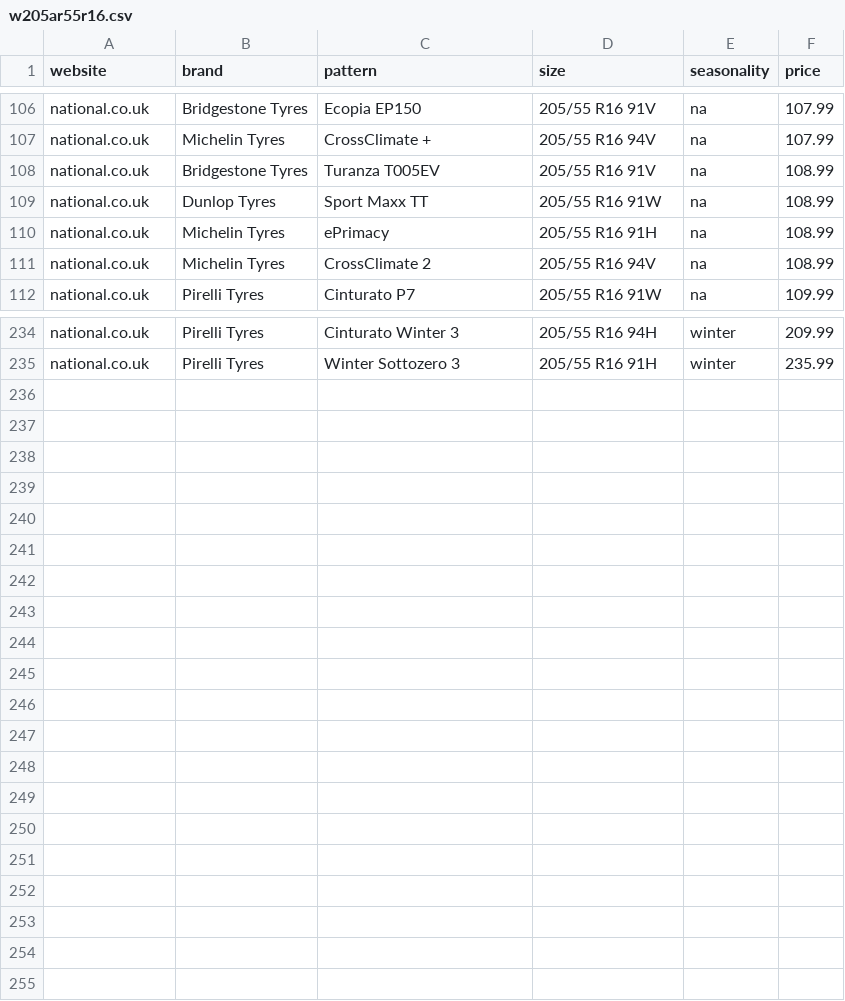
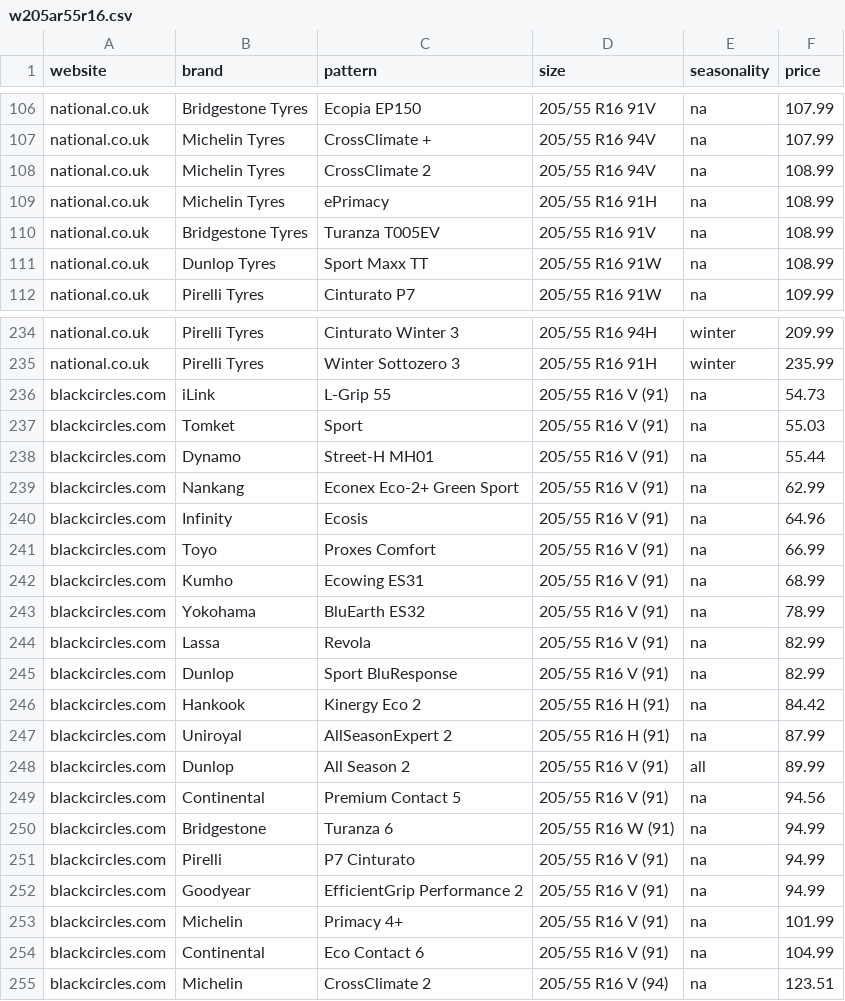
Before and after one commit to Laserpanda69/encircleTask, a CSV file: database/w205ar55r16.csv, drawn as a sheet; only a part is shown, gaps mark what is left out; the diff covers the shown part only.

Commit message:
Finished the black circles scraper. Run the national and blackcircles scraper to make a preloaded datafile for tyres of width 205 aspect ratio 55 and rim size 16

```diff
--- a/database/w205ar55r16.csv
+++ b/database/w205ar55r16.csv
@@ -107,6 +107,6 @@ national.co.uk,Bridgestone Tyres,Ecopia EP150,205/55 R16 91V,na,107.99
 national.co.uk,Michelin Tyres,CrossClimate +,205/55 R16 94V,na,107.99
+national.co.uk,Michelin Tyres,CrossClimate 2,205/55 R16 94V,na,108.99
+national.co.uk,Michelin Tyres,ePrimacy,205/55 R16 91H,na,108.99
 national.co.uk,Bridgestone Tyres,Turanza T005EV,205/55 R16 91V,na,108.99
 national.co.uk,Dunlop Tyres,Sport Maxx TT,205/55 R16 91W,na,108.99
-national.co.uk,Michelin Tyres,ePrimacy,205/55 R16 91H,na,108.99
-national.co.uk,Michelin Tyres,CrossClimate 2,205/55 R16 94V,na,108.99
 national.co.uk,Pirelli Tyres,Cinturato P7,205/55 R16 91W,na,109.99
@@ -235 +235,21 @@ national.co.uk,Pirelli Tyres,Cinturato Winter 3,205/55 R16 94H,winter,209.99
 national.co.uk,Pirelli Tyres,Winter Sottozero 3,205/55 R16 91H,winter,235.99
+blackcircles.com,iLink,L-Grip 55,205/55 R16 V (91),na,54.73
+blackcircles.com,Tomket,Sport,205/55 R16 V (91),na,55.03
+blackcircles.com,Dynamo,Street-H MH01,205/55 R16 V (91),na,55.44
+blackcircles.com,Nankang,Econex Eco-2+ Green Sport,205/55 R16 V (91),na,62.99
+blackcircles.com,Infinity,Ecosis,205/55 R16 V (91),na,64.96
+blackcircles.com,Toyo,Proxes Comfort,205/55 R16 V (91),na,66.99
+blackcircles.com,Kumho,Ecowing ES31,205/55 R16 V (91),na,68.99
+blackcircles.com,Yokohama,BluEarth ES32,205/55 R16 V (91),na,78.99
+blackcircles.com,Lassa,Revola,205/55 R16 V (91),na,82.99
+blackcircles.com,Dunlop,Sport BluResponse,205/55 R16 V (91),na,82.99
+blackcircles.com,Hankook,Kinergy Eco 2,205/55 R16 H (91),na,84.42
+blackcircles.com,Uniroyal,AllSeasonExpert 2,205/55 R16 H (91),na,87.99
+blackcircles.com,Dunlop,All Season 2,205/55 R16 V (91),all,89.99
+blackcircles.com,Continental,Premium Contact 5,205/55 R16 V (91),na,94.56
+blackcircles.com,Bridgestone,Turanza 6,205/55 R16 W (91),na,94.99
+blackcircles.com,Pirelli,P7 Cinturato,205/55 R16 V (91),na,94.99
+blackcircles.com,Goodyear,EfficientGrip Performance 2,205/55 R16 V (91),na,94.99
+blackcircles.com,Michelin,Primacy 4+,205/55 R16 V (91),na,101.99
+blackcircles.com,Continental,Eco Contact 6,205/55 R16 V (91),na,104.99
+blackcircles.com,Michelin,CrossClimate 2,205/55 R16 V (94),na,123.51
```
Also changed, not shown: 14 moved rows elsewhere in this file, 3 other files.
